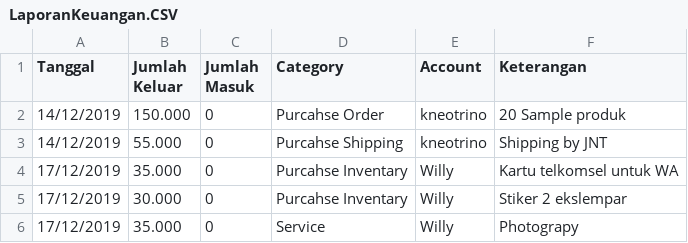
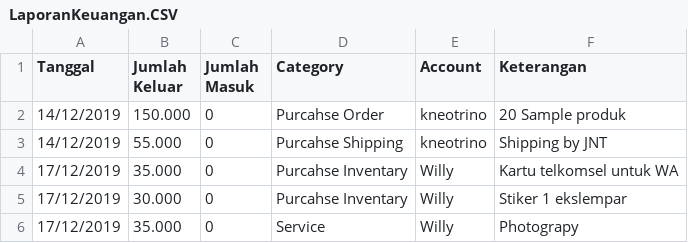
Before and after one commit to rwby-pomade/rwby-pomade.github.io, a CSV file: report/LaporanKeuangan.CSV, drawn as a sheet.

```diff
--- a/report/LaporanKeuangan.CSV
+++ b/report/LaporanKeuangan.CSV
@@ -4,3 +4,3 @@ Tanggal,Jumlah Keluar, Jumlah Masuk, Category,Account, Keterangan
 17/12/2019, 35.000 , 0 , Purcahse Inventary , Willy, Kartu telkomsel untuk WA
-17/12/2019, 30.000 , 0 , Purcahse Inventary, Willy, Stiker 2 ekslempar
+17/12/2019, 30.000 , 0 , Purcahse Inventary, Willy, Stiker 1 ekslempar
 17/12/2019, 35.000 , 0 , Service, Willy, Photograpy
```
Also changed, not shown: 2 other files.
